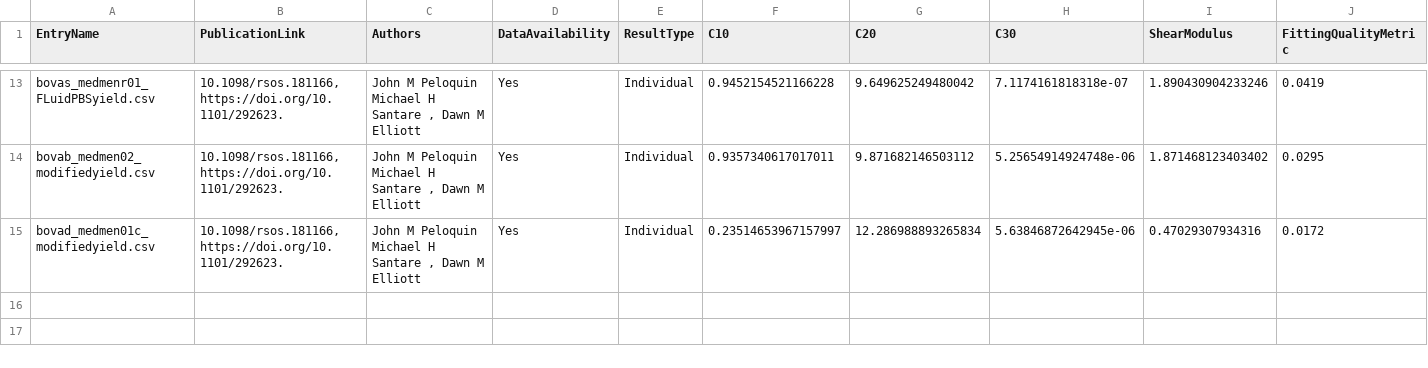
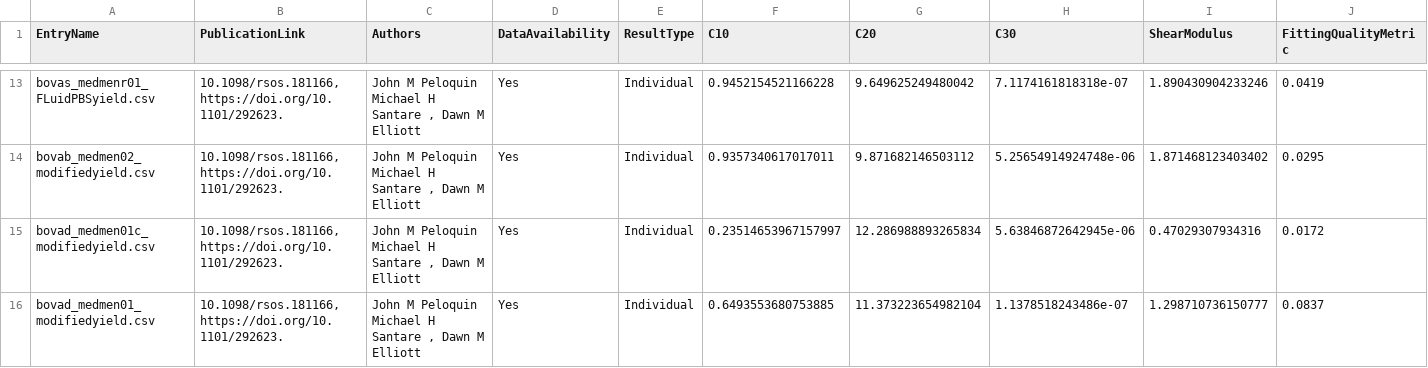
Before and after one commit to STBDATABS/Models, a CSV file: Yeoh_Results.csv, drawn as a sheet; only a part is shown, gaps mark what is left out; rows hold the shown columns only; the diff names each change by its address in the sheet, - before the commit and + after, or states it on an @@ line.

Commit message:
Append results for Yeoh with note

```diff
--- a/Yeoh_Results.csv
+++ b/Yeoh_Results.csv
+row 16: bovad_medmen01_modifiedyield.csv | 10.1098/rsos.181166,https://doi.org/10.1101/292623. | John M Peloquin Michael H Santare , Dawn M Elliott | Yes | Individual | 0.6493553680753885 | 11.373223654982104 | 1.1378518243486e-07 | 1.298710736150777 | 0.0837
```
